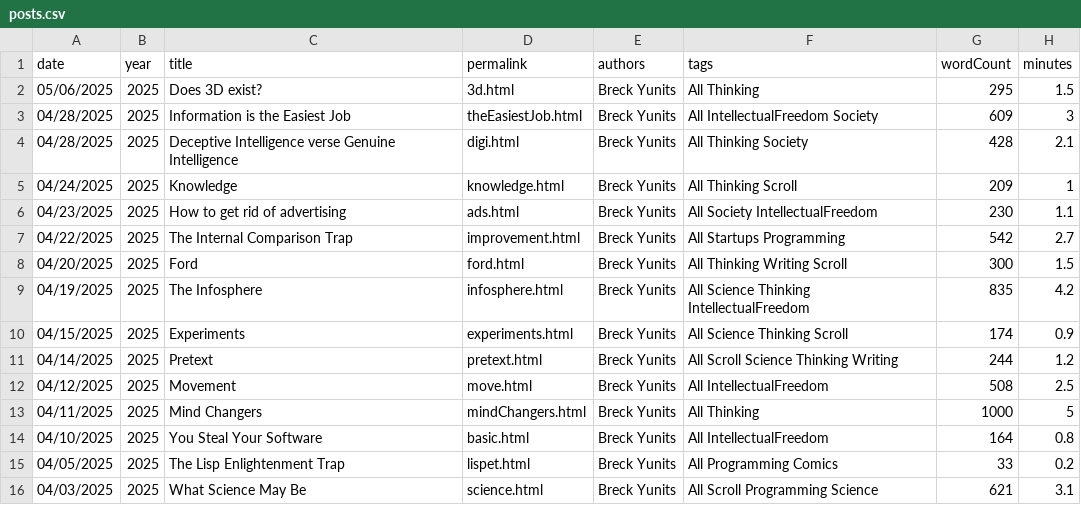
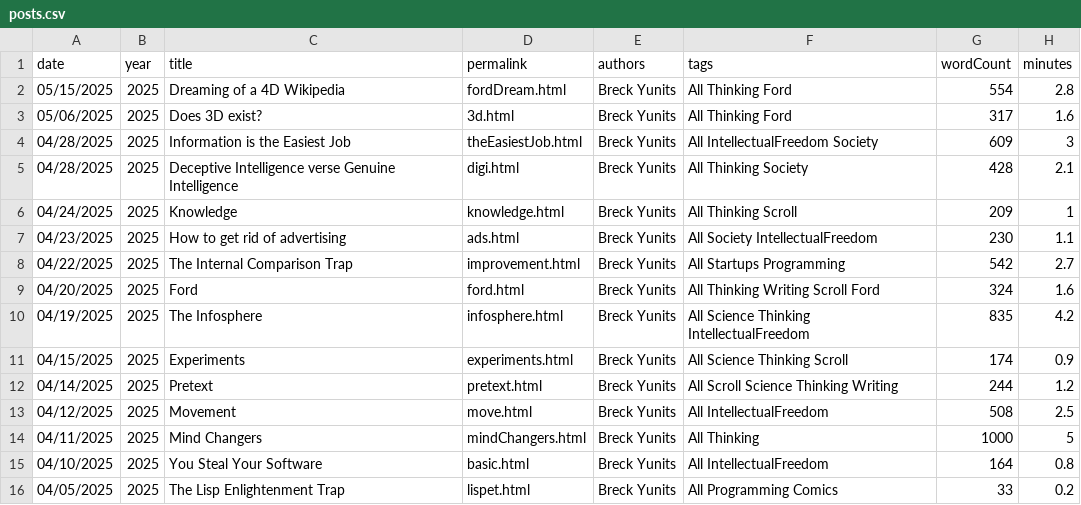
Before and after one commit to breck7/breckyunits.com, a CSV file: posts.csv, drawn as a sheet; only a part is shown; the shorter side is filled out with more unchanged rows.

Commit message:
Deploying to wws from @ breck7/breckyunits.com@7d68bc5d7ae0fc4ce5a7de19c3ffd225145a9bca 🚀

```diff
--- a/posts.csv
+++ b/posts.csv
@@ -1,3 +1,4 @@
 date,year,title,permalink,authors,tags,wordCount,minutes
-05/06/2025,2025,Does 3D exist?,3d.html,Breck Yunits,All Thinking,295,1.5
+05/15/2025,2025,Dreaming of a 4D Wikipedia,fordDream.html,Breck Yunits,All Thinking Ford,554,2.8
+05/06/2025,2025,Does 3D exist?,3d.html,Breck Yunits,All Thinking Ford,317,1.6
 04/28/2025,2025,Information is the Easiest Job,theEasiestJob.html,Breck Yunits,All IntellectualFreedom Society,609,3
@@ -7,3 +8,3 @@ date,year,title,permalink,authors,tags,wordCount,minutes
 04/22/2025,2025,The Internal Comparison Trap,improvement.html,Breck Yunits,All Startups Programming,542,2.7
-04/20/2025,2025,Ford,ford.html,Breck Yunits,All Thinking Writing Scroll,300,1.5
+04/20/2025,2025,Ford,ford.html,Breck Yunits,All Thinking Writing Scroll Ford,324,1.6
 04/19/2025,2025,The Infosphere,infosphere.html,Breck Yunits,All Science Thinking IntellectualFreedom,835,4.2
```
Also changed, not shown: parserUsage.csv, posts.tsv, 41 other files.
